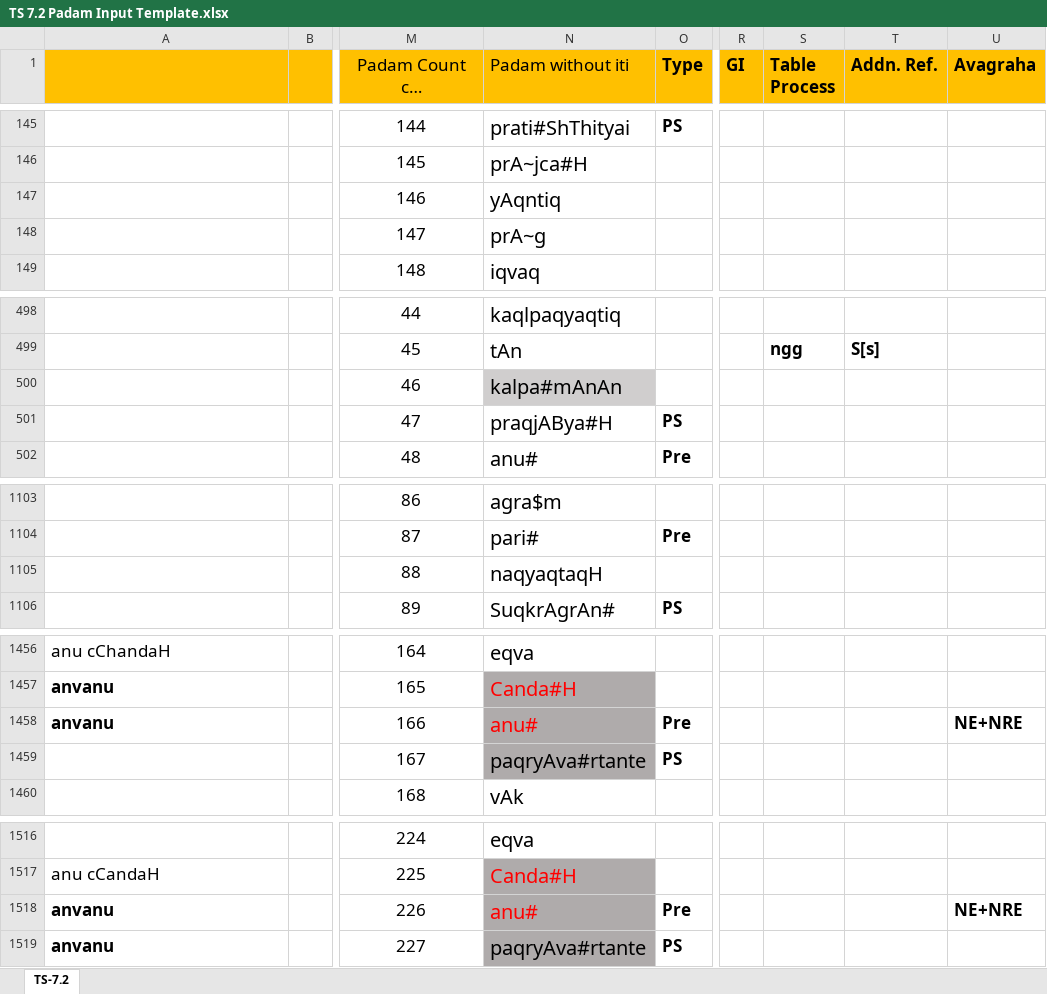
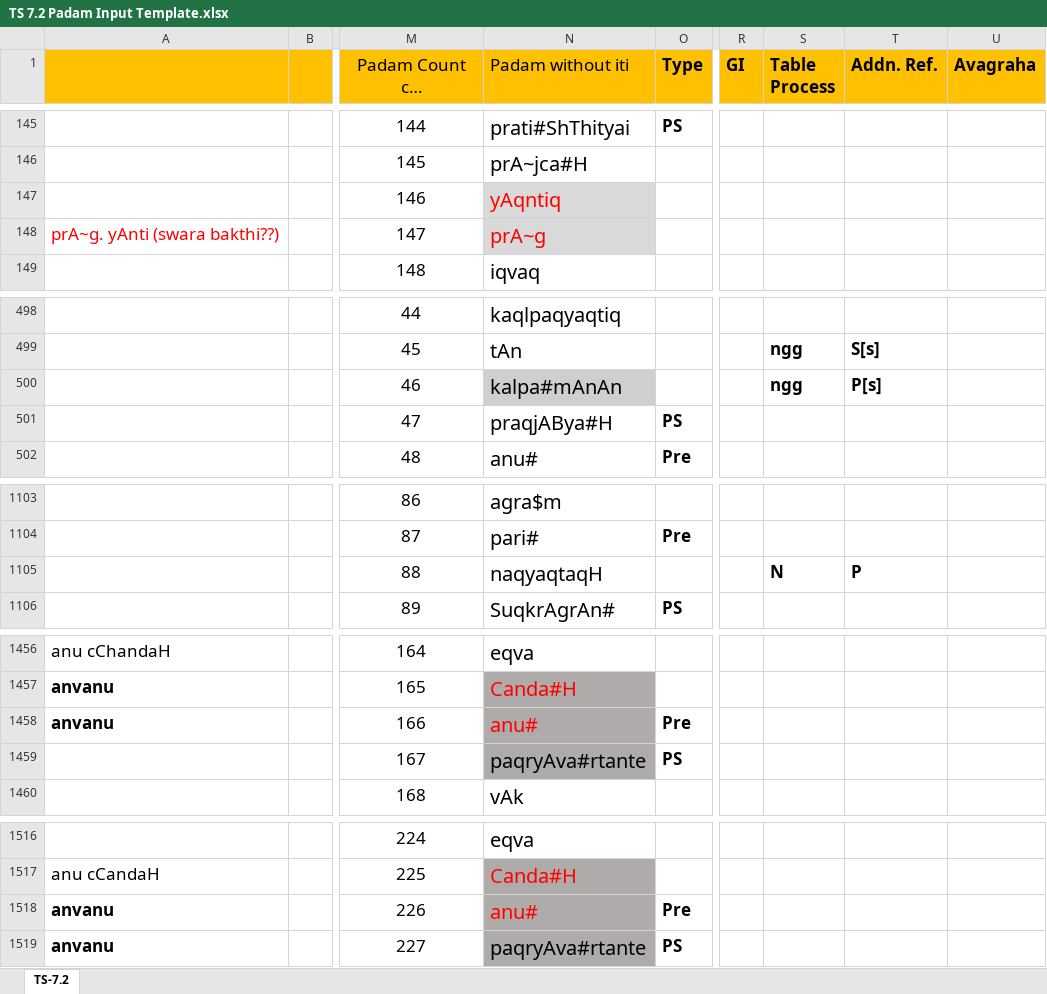
Before and after one commit to KYVeda/texts, an Excel workbook: TS Jatai Working/Padam Input Templates/TS 7.2 Padam Input Template.xlsx, sheet TS-7.2, drawn as a sheet; only a part is shown, gaps mark what is left out; long unchanged cells end in …; values as stored, in another font and other column widths than the file's, no borders; the diff names each change by its address in the sheet, - before the commit and + after, or states it on an @@ line.

```diff
--- a/TS Jatai Working/Padam Input Templates/TS 7.2 Padam Input Template.xlsx (sheet TS-7.2)
+++ b/TS Jatai Working/Padam Input Templates/TS 7.2 Padam Input Template.xlsx (sheet TS-7.2)
@@ N147:N148 fill: none → #D9D9D9, text colour: black → #FF0000 @@
-A148: (empty)
+A148: prA~g. yAnti (swara bakthi??)
-S500 (Table Process): (empty)
+S500 (Table Process): ngg
-T500 (Addn. Ref.): (empty)
+T500 (Addn. Ref.): P[s]
-S1105 (Table Process): (empty)
+S1105 (Table Process): N
-T1105 (Addn. Ref.): (empty)
+T1105 (Addn. Ref.): P
-U1458 (Avagraha): NE+NRE
+U1458 (Avagraha): (empty)
-U1518 (Avagraha): NE+NRE
+U1518 (Avagraha): (empty)
```
Also changed, not shown: 8 other files.
